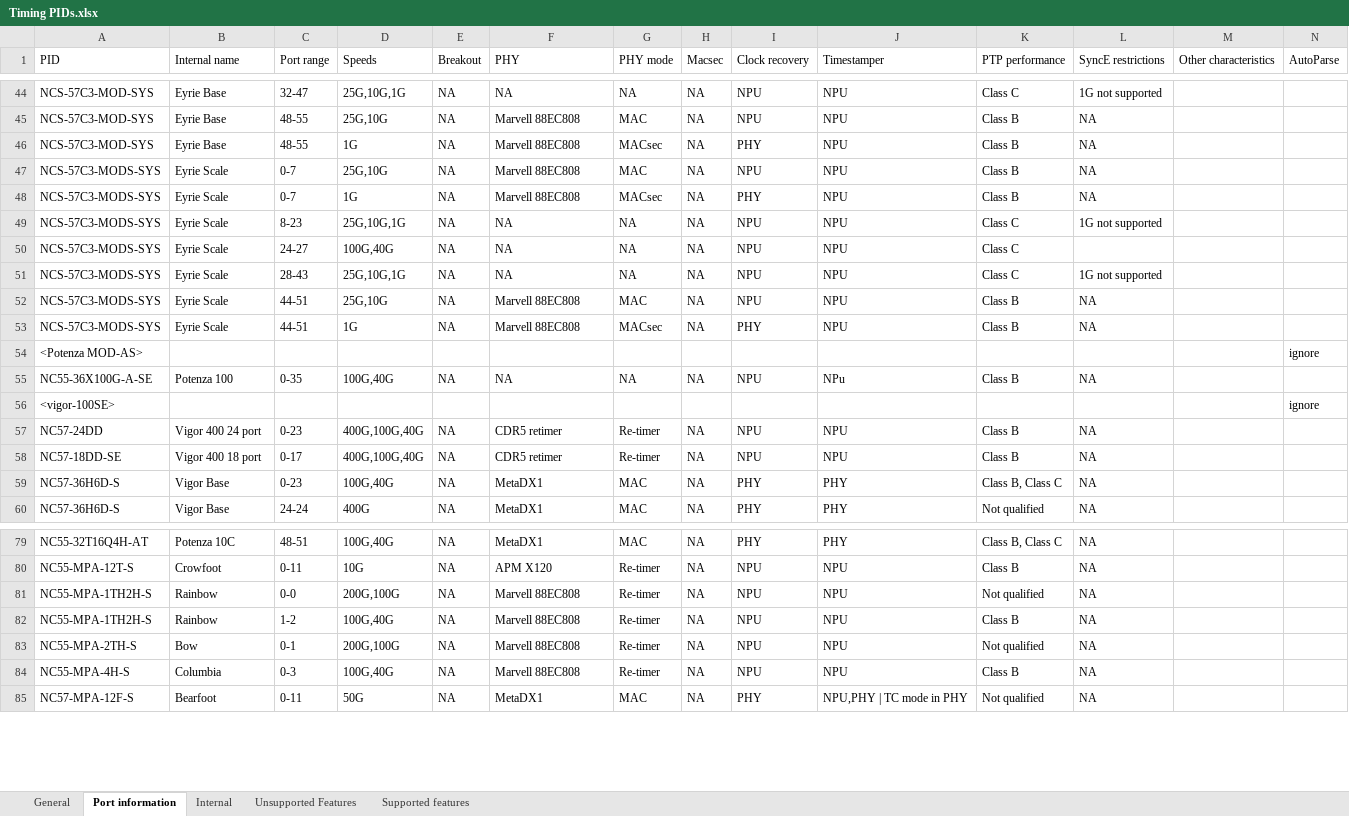
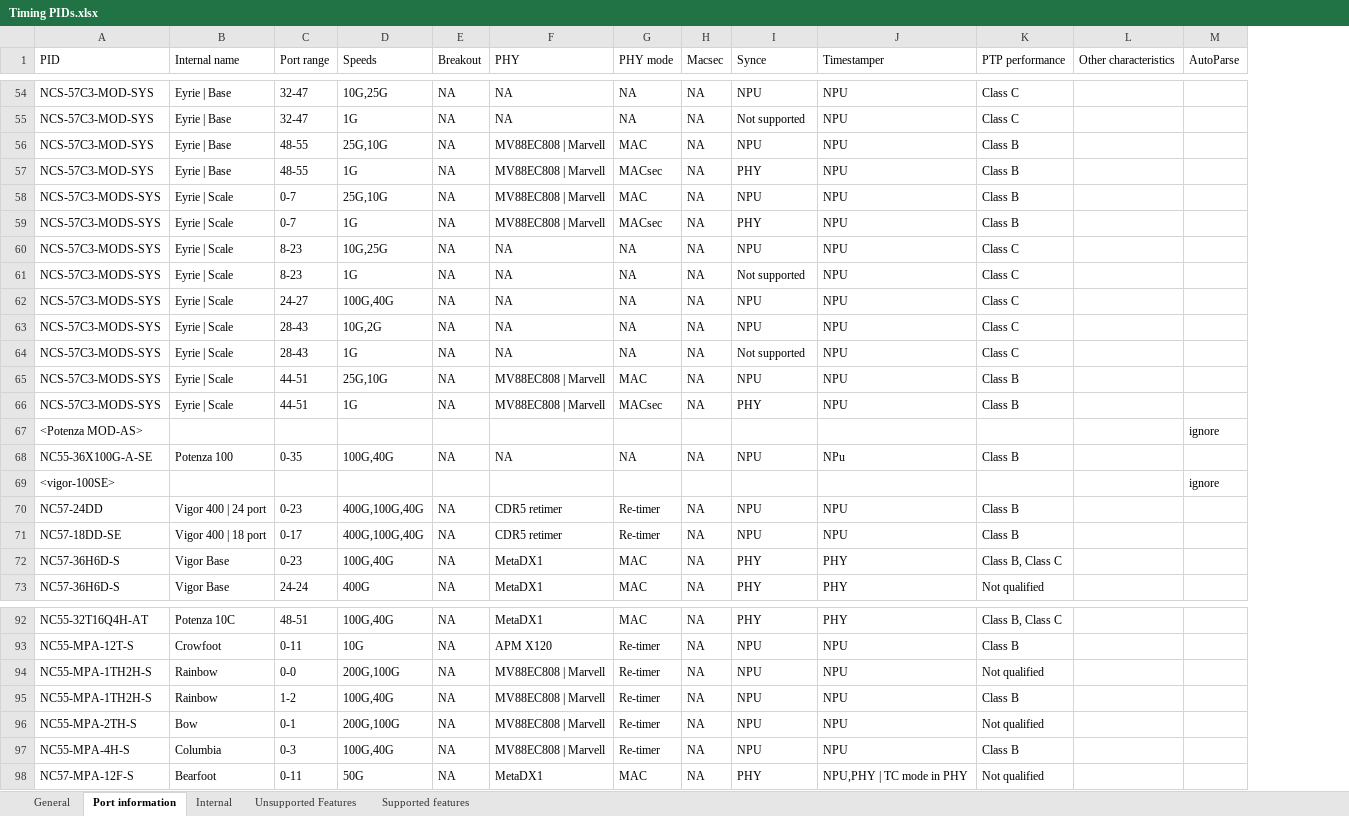
Before and after one commit to maniksinghal/eve, an Excel workbook: main/Timing PIDs.xlsx, sheet Port information, drawn as a sheet; only a part is shown, gaps mark what is left out; values as stored, in another font and other column widths than the file's, no cell formats; removed rows and columns are numbered as before the commit, all else as after; the diff covers the shown part only; the diff names each change by its address in the sheet, - before the commit and + after, or states it on an @@ line.

```diff
--- a/main/Timing PIDs.xlsx (sheet Port information)
+++ b/main/Timing PIDs.xlsx (sheet Port information)
-column L (SyncE restrictions), rows 44-60: 1G not supported | NA | NA | NA | NA | 1G not supported |  | 1G not supported | NA | NA |  | NA |  | NA | NA | NA | NA; rows 79-85: all NA
-I1: Clock recovery
+I1: Synce
-B54 (Internal name): Eyrie Base
+B54 (Internal name): Eyrie | Base
-D54 (Speeds): 25G,10G,1G
+D54 (Speeds): 10G,25G
+row 55: NCS-57C3-MOD-SYS | Eyrie | Base | 32-47 | 1G | NA | NA | NA | NA | Not supported | NPU | Class C
-B56:B57 (Internal name): Eyrie Base
+B56:B57 (Internal name): Eyrie | Base
-F56:F59 (PHY): Marvell 88EC808
+F56:F59 (PHY): MV88EC808 | Marvell
-B58:B60 (Internal name): Eyrie Scale
+B58:B60 (Internal name): Eyrie | Scale
-D60 (Speeds): 25G,10G,1G
+D60 (Speeds): 10G,25G
+row 61: NCS-57C3-MODS-SYS | Eyrie | Scale | 8-23 | 1G | NA | NA | NA | NA | Not supported | NPU | Class C
-B62:B63 (Internal name): Eyrie Scale
+B62:B63 (Internal name): Eyrie | Scale
-D63 (Speeds): 25G,10G,1G
+D63 (Speeds): 10G,2G
+row 64: NCS-57C3-MODS-SYS | Eyrie | Scale | 28-43 | 1G | NA | NA | NA | NA | Not supported | NPU | Class C
-B65:B66 (Internal name): Eyrie Scale
+B65:B66 (Internal name): Eyrie | Scale
-F65:F66 (PHY): Marvell 88EC808
+F65:F66 (PHY): MV88EC808 | Marvell
-B70 (Internal name): Vigor 400 24 port
+B70 (Internal name): Vigor 400 | 24 port
-B71 (Internal name): Vigor 400 18 port
+B71 (Internal name): Vigor 400 | 18 port
-F94:F97 (PHY): Marvell 88EC808
+F94:F97 (PHY): MV88EC808 | Marvell
```
Also changed, not shown: 10 added rows and 89 edited cells elsewhere in this sheet, sheet General, cell formats, 9 other files.
